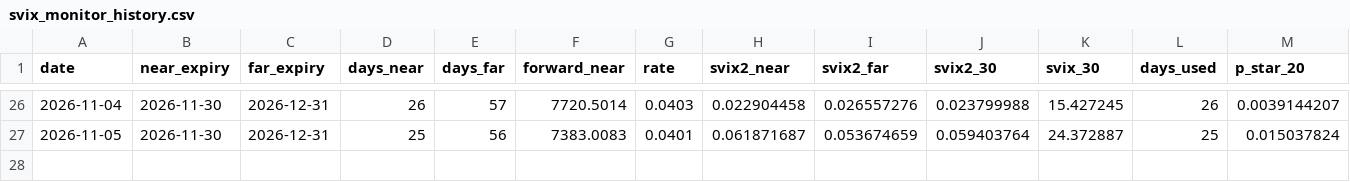
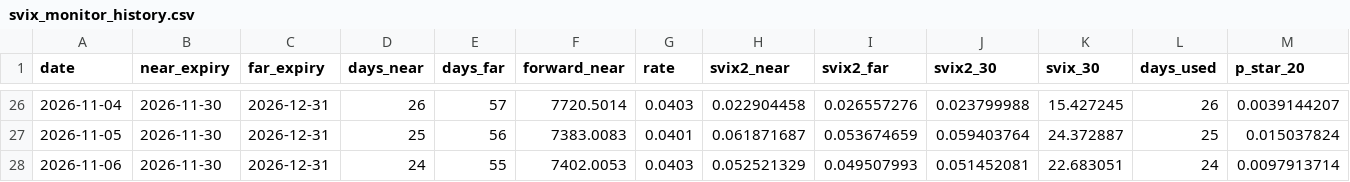
Before and after one commit to jjzhang98/svix-crash-monitor, a CSV file: svix_monitor_history.csv, drawn as a sheet; only a part is shown, gaps mark what is left out; rows hold the shown columns only; the diff names each change by its address in the sheet, - before the commit and + after, or states it on an @@ line.

```diff
--- a/svix_monitor_history.csv
+++ b/svix_monitor_history.csv
+row 28: 2026-11-06 | 2026-11-30 | 2026-12-31 | 24 | 55 | 7402.0053 | 0.0403 | 0.052521329 | 0.049507993 | 0.051452081 | 22.683051 | 24 | 0.0097913714
```
